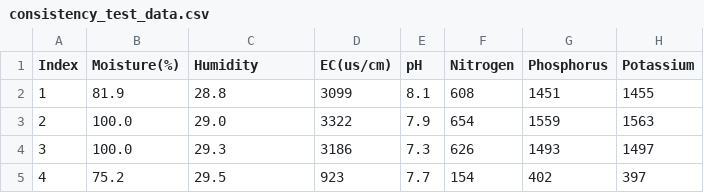
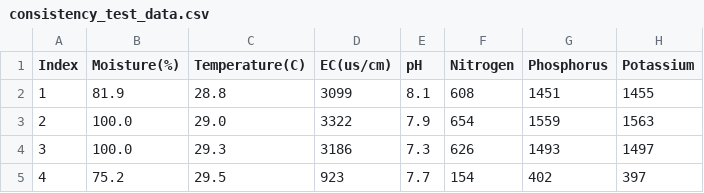
Before and after one commit to Itskent2/AGRI_3D-App, a CSV file: npk_test_pio/consistency_test_data.csv, drawn as a sheet; only a part is shown.

```diff
--- a/npk_test_pio/consistency_test_data.csv
+++ b/npk_test_pio/consistency_test_data.csv
@@ -1,2 +1,2 @@
-Index,Moisture(%),Humidity,EC(us/cm),pH,Nitrogen,Phosphorus,Potassium
+Index,Moisture(%),Temperature(C),EC(us/cm),pH,Nitrogen,Phosphorus,Potassium
 1,81.9,28.8,3099,8.1,608,1451,1455
```
Also changed, not shown: 23 other files.
